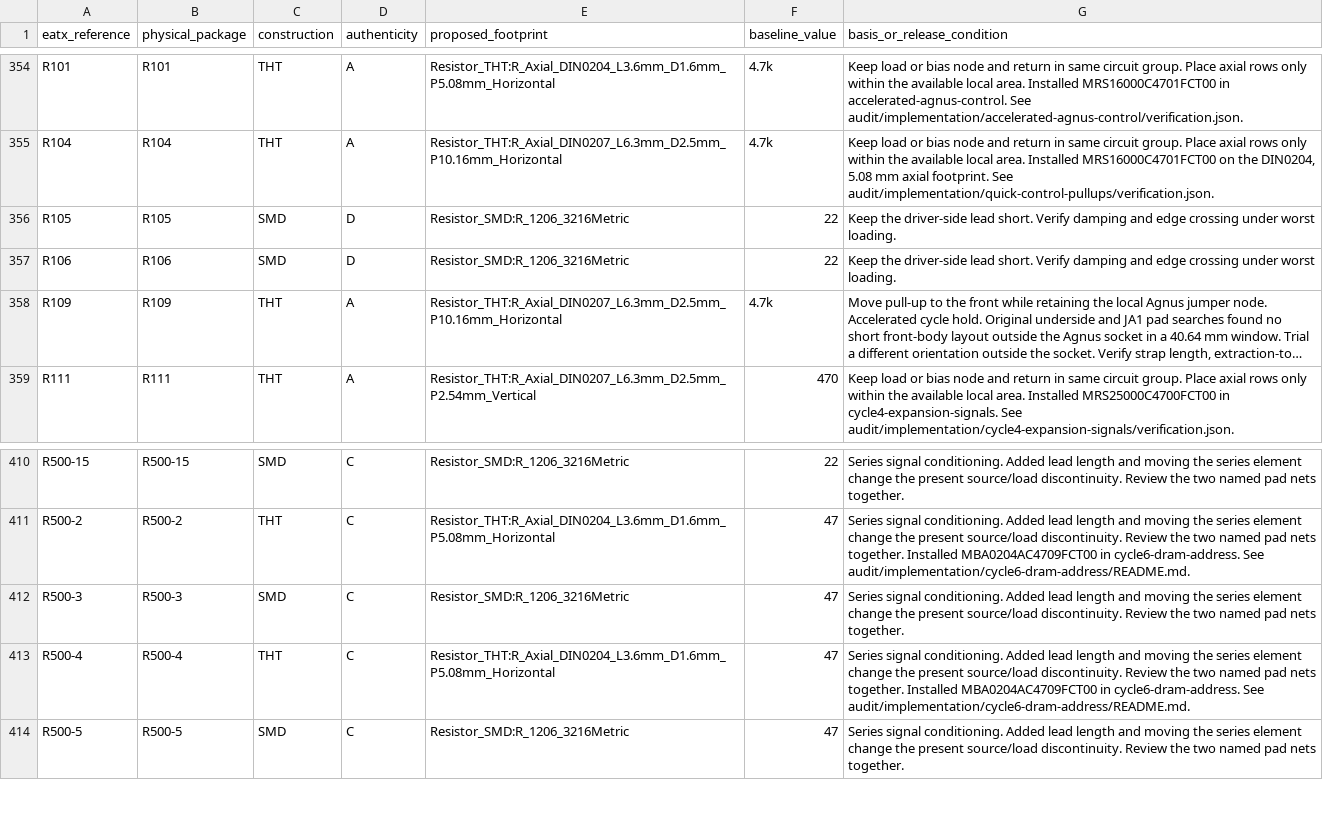
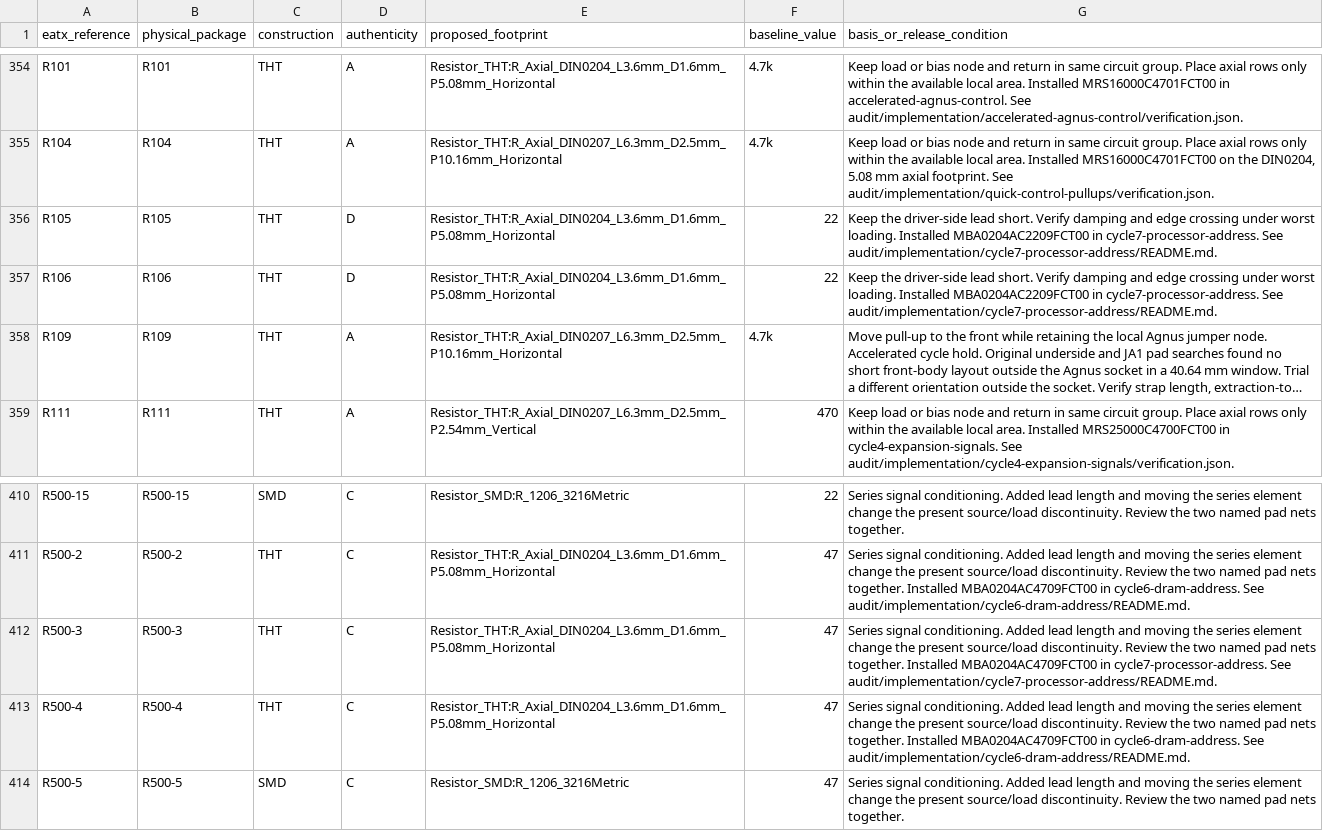
Before and after one commit to GregWinfield/Amiga-2000-EATX, a CSV file: audit/rev62/bplus-components.csv, drawn as a sheet; only a part is shown, gaps mark what is left out; long unchanged cells end in …; the diff names each change by its address in the sheet, - before the commit and + after, or states it on an @@ line.

```diff
--- a/audit/rev62/bplus-components.csv
+++ b/audit/rev62/bplus-components.csv
-C356:C357 (construction): SMD
+C356:C357 (construction): THT
-E356:E357 (proposed_footprint): Resistor_SMD:R_1206_3216Metric
+E356:E357 (proposed_footprint): Resistor_THT:R_Axial_DIN0204_L3.6mm_D1.6mm_P5.08mm_Horizontal
-G356:G357 (basis_or_release_condition): …worst loading.
+G356:G357 (basis_or_release_condition): …worst loading. Installed MBA0204AC2209FCT00 in cycle7-processor-address. See audit/implementation/cycle7-processor-address/README.md.
-C412 (construction): SMD
+C412 (construction): THT
-E412 (proposed_footprint): Resistor_SMD:R_1206_3216Metric
+E412 (proposed_footprint): Resistor_THT:R_Axial_DIN0204_L3.6mm_D1.6mm_P5.08mm_Horizontal
-G412 (basis_or_release_condition): …nets together.
+G412 (basis_or_release_condition): …nets together. Installed MBA0204AC4709FCT00 in cycle7-processor-address. See audit/implementation/cycle7-processor-address/README.md.
```
Also changed, not shown: BOM/SCENARIO_B_PLUS.csv, 13 other files.
